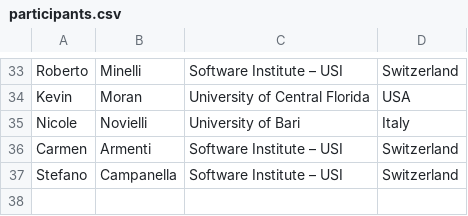
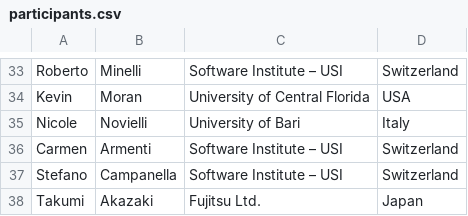
Before and after one commit to fuse2024/fuse2024.github.io, a CSV file: data/participants.csv, drawn as a sheet; only a part is shown, gaps mark what is left out; the diff names each change by its address in the sheet, - before the commit and + after, or states it on an @@ line.

Commit message:
Update participants

```diff
--- a/data/participants.csv
+++ b/data/participants.csv
+row 38: Takumi | Akazaki | Fujitsu Ltd. | Japan
```
